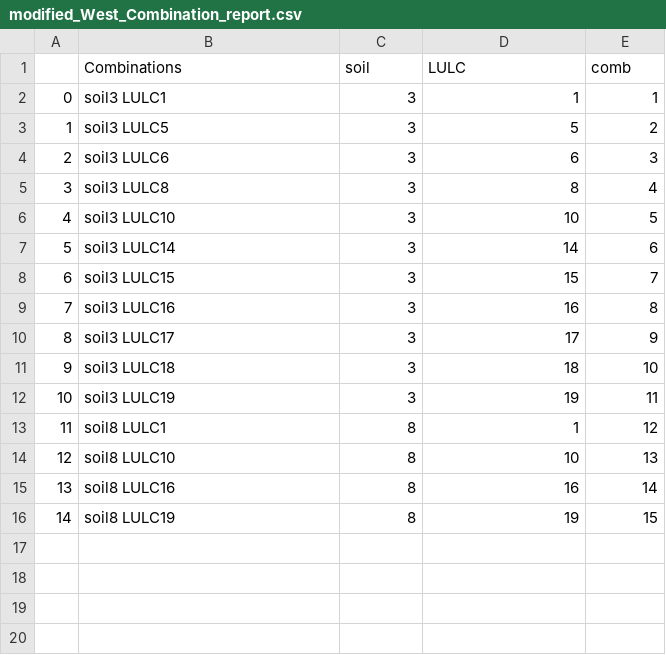
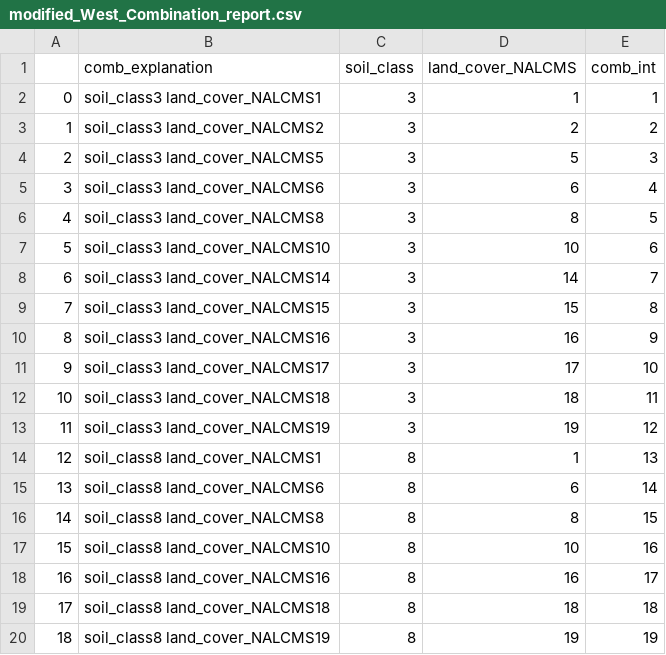
Before and after one commit to kasra-keshavarz/hydrant, a CSV file: examples/data/ZonalProcessing/modified_West_Combination_report.csv, drawn as a sheet; removed rows and columns are numbered as before the commit, all else as after; the diff names each change by its address in the sheet, - before the commit and + after, or states it on an @@ line.

Commit message:
zonal stat is updated

```diff
--- a/examples/data/ZonalProcessing/modified_West_Combination_report.csv
+++ b/examples/data/ZonalProcessing/modified_West_Combination_report.csv
-row 1:  | Combinations | soil | LULC | comb
+row 1:  | comb_explanation | soil_class | land_cover_NALCMS | comb_int
-B2: soil3 LULC1
+B2: soil_class3 land_cover_NALCMS1
+row 3: 1 | soil_class3 land_cover_NALCMS2 | 3 | 2 | 2
@@ column A renumbered from row 4 down @@
-B4: soil3 LULC5
+B4: soil_class3 land_cover_NALCMS5
-E4: 2
+E4: 3
-B5: soil3 LULC6
+B5: soil_class3 land_cover_NALCMS6
-E5: 3
+E5: 4
-B6: soil3 LULC8
+B6: soil_class3 land_cover_NALCMS8
-E6: 4
+E6: 5
-B7: soil3 LULC10
+B7: soil_class3 land_cover_NALCMS10
-E7: 5
+E7: 6
-B8: soil3 LULC14
+B8: soil_class3 land_cover_NALCMS14
-E8: 6
+E8: 7
-B9: soil3 LULC15
+B9: soil_class3 land_cover_NALCMS15
-E9: 7
+E9: 8
-B10: soil3 LULC16
+B10: soil_class3 land_cover_NALCMS16
-E10: 8
+E10: 9
-B11: soil3 LULC17
+B11: soil_class3 land_cover_NALCMS17
-E11: 9
+E11: 10
-B12: soil3 LULC18
+B12: soil_class3 land_cover_NALCMS18
-E12: 10
+E12: 11
-B13: soil3 LULC19
+B13: soil_class3 land_cover_NALCMS19
-E13: 11
+E13: 12
-B14: soil8 LULC1
+B14: soil_class8 land_cover_NALCMS1
-E14: 12
+E14: 13
+row 15: 13 | soil_class8 land_cover_NALCMS6 | 8 | 6 | 14
+row 16: 14 | soil_class8 land_cover_NALCMS8 | 8 | 8 | 15
-B17: soil8 LULC10
+B17: soil_class8 land_cover_NALCMS10
-E17: 13
+E17: 16
-B18: soil8 LULC16
+B18: soil_class8 land_cover_NALCMS16
-E18: 14
+E18: 17
+row 19: 17 | soil_class8 land_cover_NALCMS18 | 8 | 18 | 18
-B20: soil8 LULC19
+B20: soil_class8 land_cover_NALCMS19
-E20: 15
+E20: 19
```
Also changed, not shown: 9 other files.
